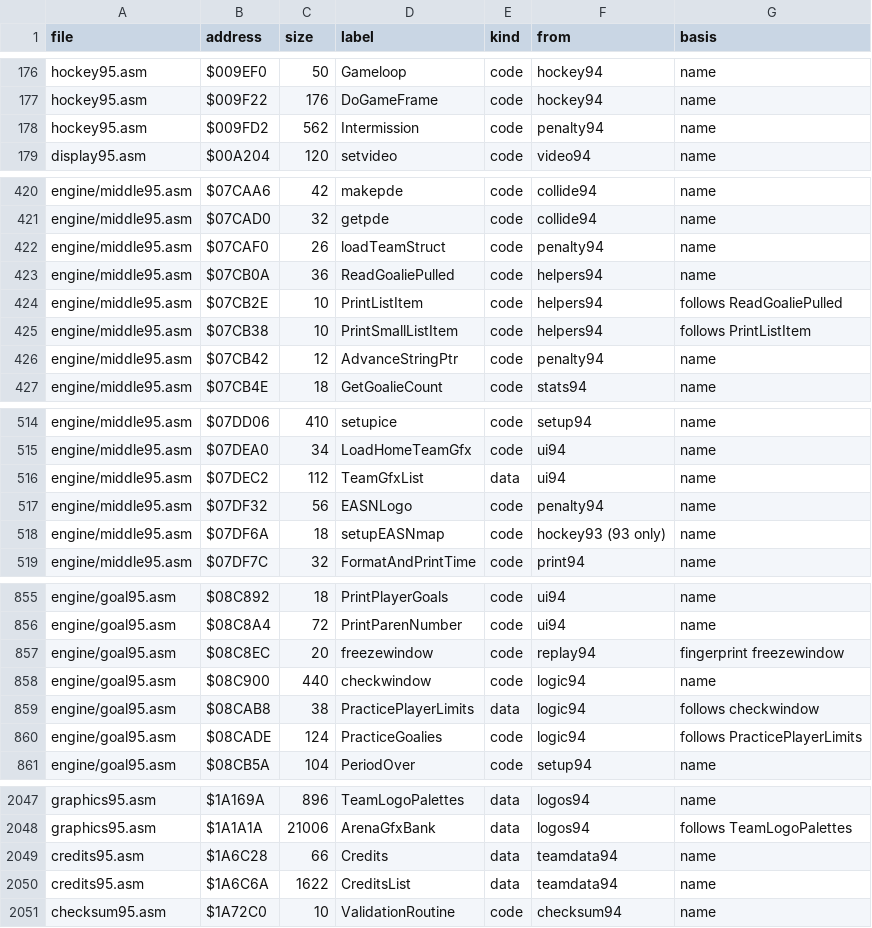
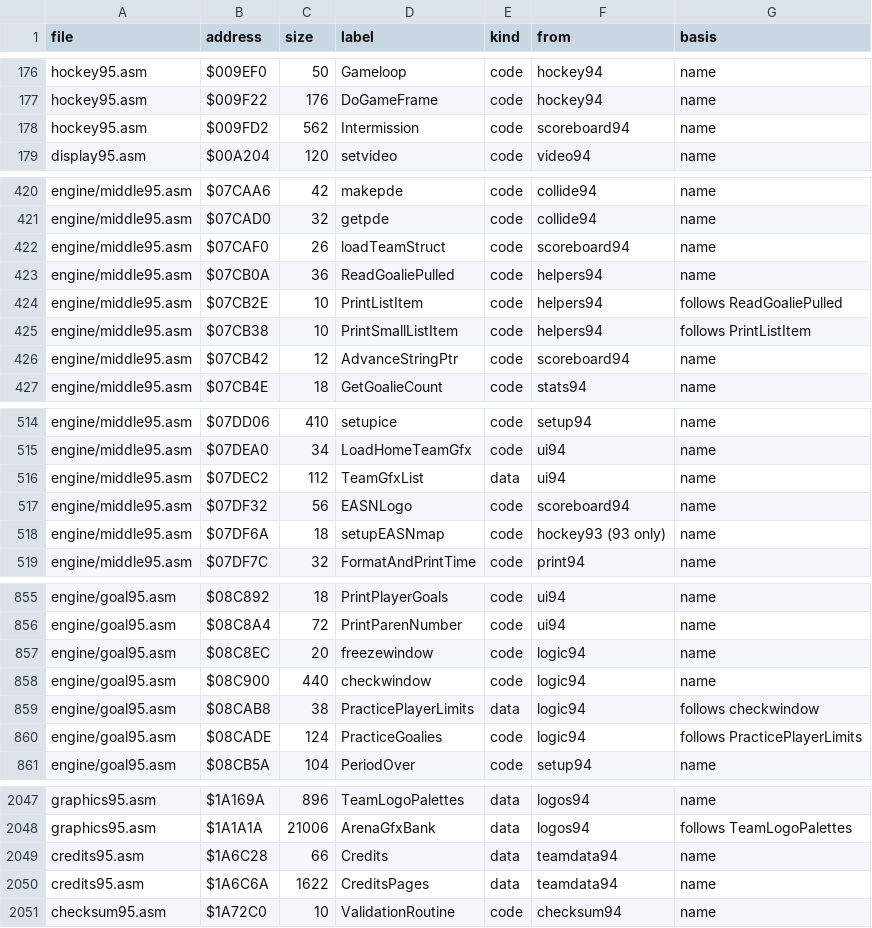
Before and after one commit to abdulahmad/NHL95Genesis, a CSV file: docs/function_origins.csv, drawn as a sheet; only a part is shown, gaps mark what is left out; the diff covers the shown part only.

```diff
--- a/docs/function_origins.csv
+++ b/docs/function_origins.csv
@@ -177,3 +177,3 @@ hockey95.asm,$009EF0,50,Gameloop,code,hockey94,name
 hockey95.asm,$009F22,176,DoGameFrame,code,hockey94,name
-hockey95.asm,$009FD2,562,Intermission,code,penalty94,name
+hockey95.asm,$009FD2,562,Intermission,code,scoreboard94,name
 display95.asm,$00A204,120,setvideo,code,video94,name
@@ -421,3 +421,3 @@ engine/middle95.asm,$07CAA6,42,makepde,code,collide94,name
 engine/middle95.asm,$07CAD0,32,getpde,code,collide94,name
-engine/middle95.asm,$07CAF0,26,loadTeamStruct,code,penalty94,name
+engine/middle95.asm,$07CAF0,26,loadTeamStruct,code,scoreboard94,name
 engine/middle95.asm,$07CB0A,36,ReadGoaliePulled,code,helpers94,name
@@ -425,3 +425,3 @@ engine/middle95.asm,$07CB2E,10,PrintListItem,code,helpers94,follows ReadGoaliePu
 engine/middle95.asm,$07CB38,10,PrintSmallListItem,code,helpers94,follows PrintListItem
-engine/middle95.asm,$07CB42,12,AdvanceStringPtr,code,penalty94,name
+engine/middle95.asm,$07CB42,12,AdvanceStringPtr,code,scoreboard94,name
 engine/middle95.asm,$07CB4E,18,GetGoalieCount,code,stats94,name
@@ -516,3 +516,3 @@ engine/middle95.asm,$07DEA0,34,LoadHomeTeamGfx,code,ui94,name
 engine/middle95.asm,$07DEC2,112,TeamGfxList,data,ui94,name
-engine/middle95.asm,$07DF32,56,EASNLogo,code,penalty94,name
+engine/middle95.asm,$07DF32,56,EASNLogo,code,scoreboard94,name
 engine/middle95.asm,$07DF6A,18,setupEASNmap,code,hockey93 (93 only),name
@@ -856,3 +856,3 @@ engine/goal95.asm,$08C892,18,PrintPlayerGoals,code,ui94,name
 engine/goal95.asm,$08C8A4,72,PrintParenNumber,code,ui94,name
-engine/goal95.asm,$08C8EC,20,freezewindow,code,replay94,fingerprint freezewindow
+engine/goal95.asm,$08C8EC,20,freezewindow,code,logic94,name
 engine/goal95.asm,$08C900,440,checkwindow,code,logic94,name
@@ -2049,3 +2049,3 @@ graphics95.asm,$1A1A1A,21006,ArenaGfxBank,data,logos94,follows TeamLogoPalettes
 credits95.asm,$1A6C28,66,Credits,data,teamdata94,name
-credits95.asm,$1A6C6A,1622,CreditsList,data,teamdata94,name
+credits95.asm,$1A6C6A,1622,CreditsPages,data,teamdata94,name
 checksum95.asm,$1A72C0,10,ValidationRoutine,code,checksum94,name
```
Also changed, not shown: 35 edited cells elsewhere in this file, 1 other file.
